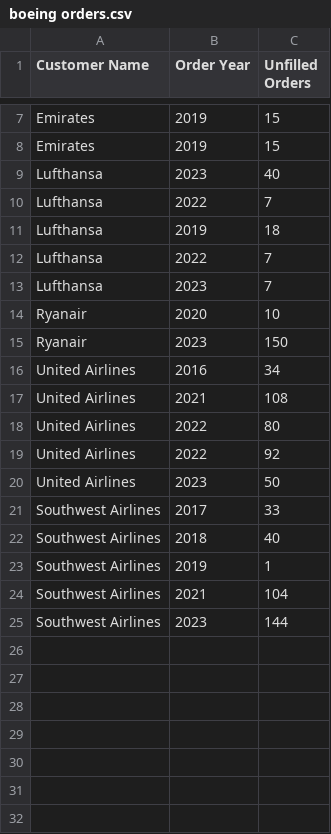
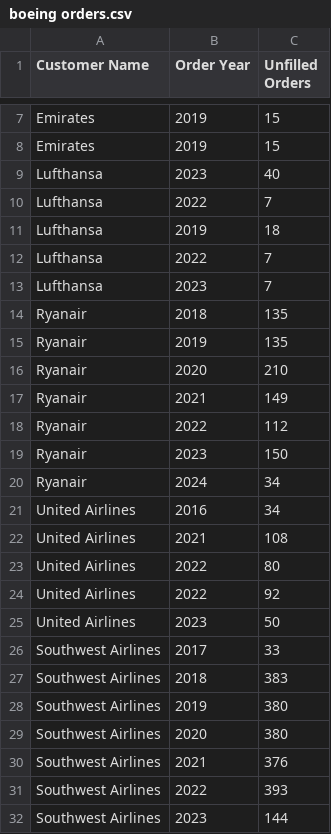
Before and after one commit to theycallmejeano/airline-efficiency, a CSV file: data/backlog data/boeing orders.csv, drawn as a sheet; only a part is shown, gaps mark what is left out.

```diff
--- a/data/backlog data/boeing orders.csv
+++ b/data/backlog data/boeing orders.csv
@@ -13,4 +13,9 @@ Lufthansa,2022,7
 Lufthansa,2023,7
-Ryanair,2020,10
+Ryanair,2018,135
+Ryanair,2019,135
+Ryanair,2020,210
+Ryanair,2021,149
+Ryanair,2022,112
 Ryanair,2023,150
+Ryanair,2024,34
 United Airlines,2016,34
@@ -21,5 +26,7 @@ United Airlines,2023,50
 Southwest Airlines,2017,33
-Southwest Airlines,2018,40
-Southwest Airlines,2019,1
-Southwest Airlines,2021,104
+Southwest Airlines,2018,383
+Southwest Airlines,2019,380
+Southwest Airlines,2020,380
+Southwest Airlines,2021,376
+Southwest Airlines,2022,393
 Southwest Airlines,2023,144
```
Also changed, not shown: 3 other files.
